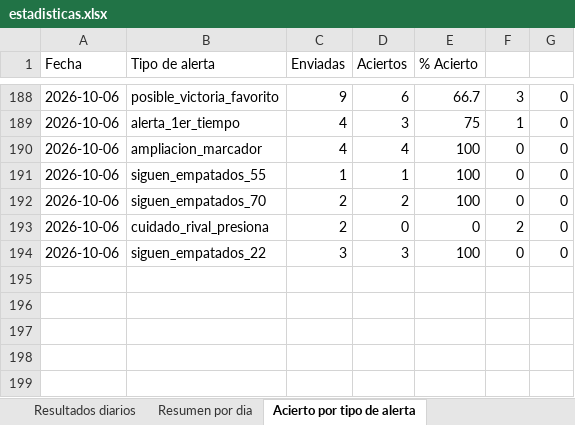
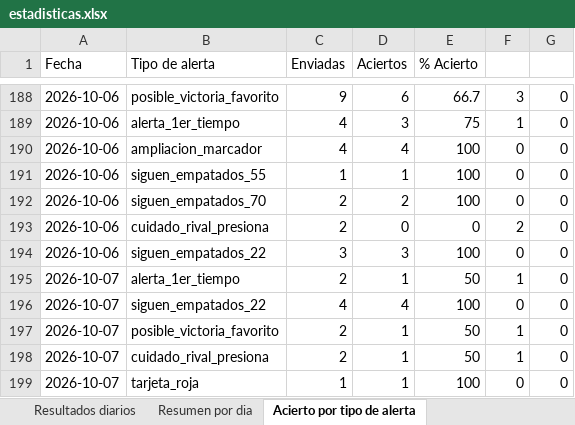
Before and after one commit to erikolivo/Mimoexcel, an Excel workbook: data/estadisticas.xlsx, sheet Acierto por tipo de alerta, drawn as a sheet; only a part is shown, gaps mark what is left out; values as stored, in another font and other column widths than the file's, no borders; the diff names each change by its address in the sheet, - before the commit and + after, or states it on an @@ line.

```diff
--- a/data/estadisticas.xlsx (sheet Acierto por tipo de alerta)
+++ b/data/estadisticas.xlsx (sheet Acierto por tipo de alerta)
+row 195: 2026-10-07 | alerta_1er_tiempo | 2 | 1 | 50 | 1 | 0
+row 196: 2026-10-07 | siguen_empatados_22 | 4 | 4 | 100 | 0 | 0
+row 197: 2026-10-07 | posible_victoria_favorito | 2 | 1 | 50 | 1 | 0
+row 198: 2026-10-07 | cuidado_rival_presiona | 2 | 1 | 50 | 1 | 0
+row 199: 2026-10-07 | tarjeta_roja | 1 | 1 | 100 | 0 | 0
```
Also changed, not shown: sheet Resultados diarios, sheet Resumen por dia, 7 other files.
